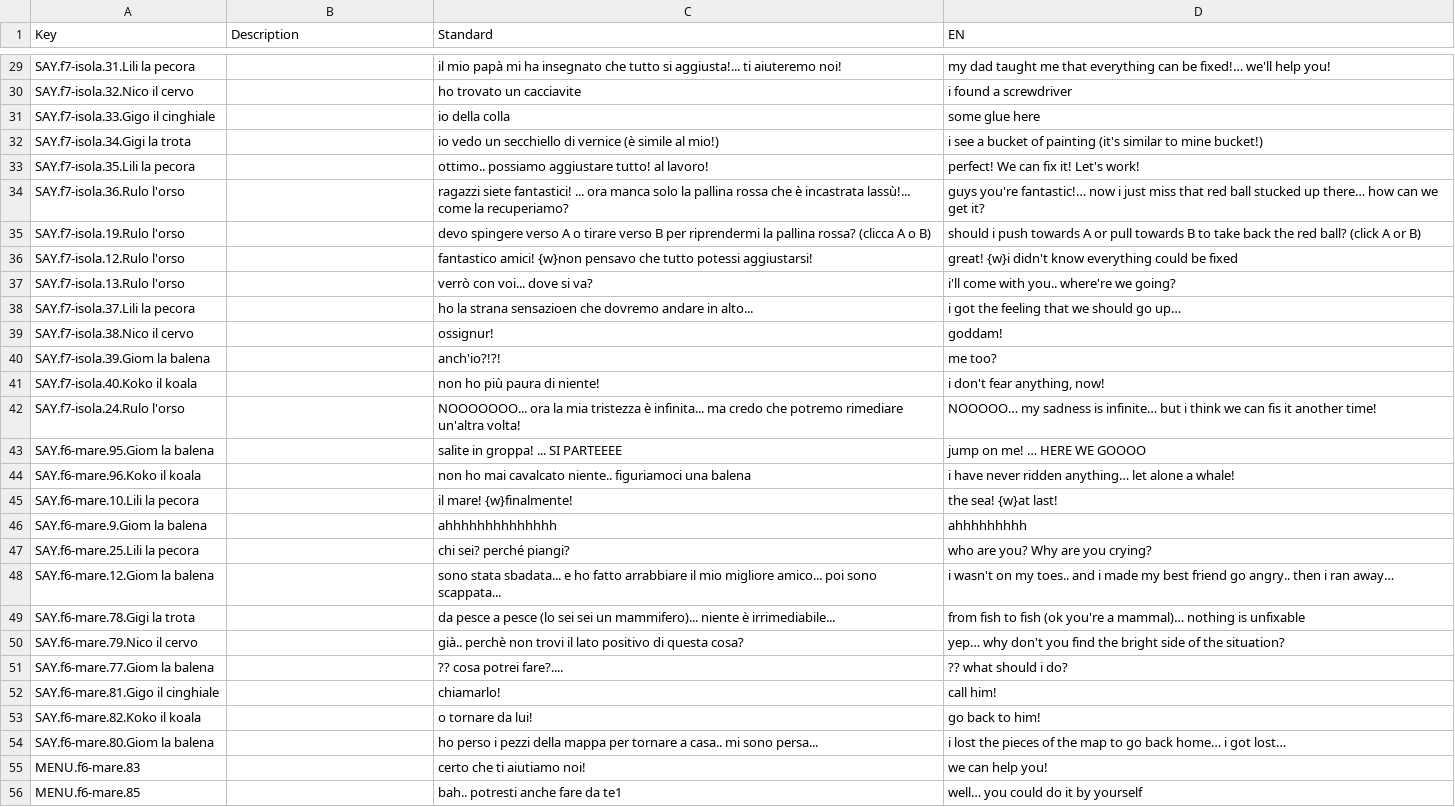
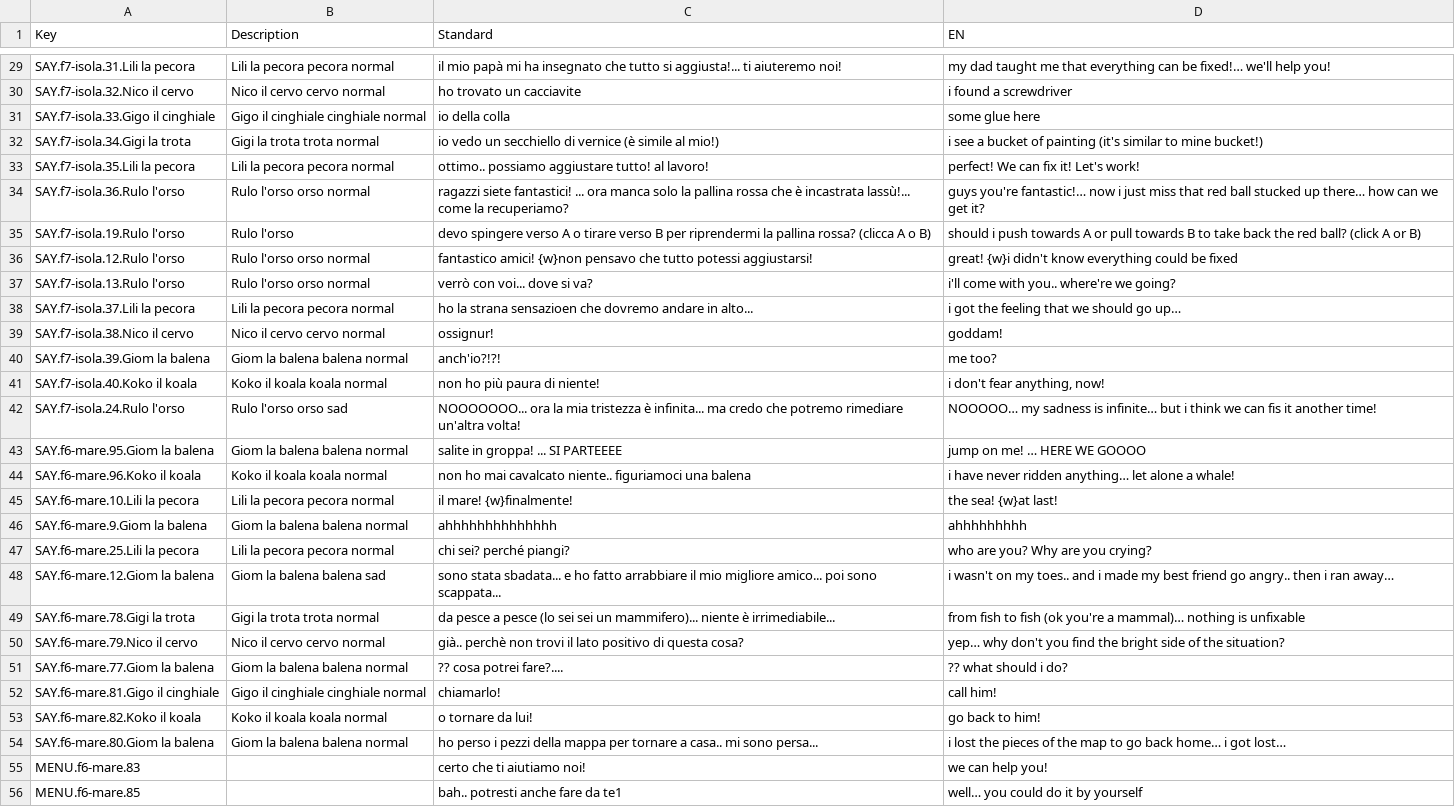
Before and after one commit to 2042ed/JAM.NotJustASheep, a CSV file: Assets/_docs/fungus_localization.csv, drawn as a sheet; only a part is shown, gaps mark what is left out; the diff covers the shown part only; the diff names each change by its address in the sheet, - before the commit and + after, or states it on an @@ line.

```diff
--- a/Assets/_docs/fungus_localization.csv
+++ b/Assets/_docs/fungus_localization.csv
-B29 (Description): (empty)
+B29 (Description): Lili la pecora pecora normal
-B30 (Description): (empty)
+B30 (Description): Nico il cervo cervo normal
-B31 (Description): (empty)
+B31 (Description): Gigo il cinghiale cinghiale normal
-B32 (Description): (empty)
+B32 (Description): Gigi la trota trota normal
-B33 (Description): (empty)
+B33 (Description): Lili la pecora pecora normal
-B34 (Description): (empty)
+B34 (Description): Rulo l'orso orso normal
-B35 (Description): (empty)
+B35 (Description): Rulo l'orso
-B36:B37 (Description): (empty)
+B36:B37 (Description): Rulo l'orso orso normal
-B38 (Description): (empty)
+B38 (Description): Lili la pecora pecora normal
-B39 (Description): (empty)
+B39 (Description): Nico il cervo cervo normal
-B40 (Description): (empty)
+B40 (Description): Giom la balena balena normal
-B41 (Description): (empty)
+B41 (Description): Koko il koala koala normal
-B42 (Description): (empty)
+B42 (Description): Rulo l'orso orso sad
-B43 (Description): (empty)
+B43 (Description): Giom la balena balena normal
-B44 (Description): (empty)
+B44 (Description): Koko il koala koala normal
-B45 (Description): (empty)
+B45 (Description): Lili la pecora pecora normal
-B46 (Description): (empty)
+B46 (Description): Giom la balena balena normal
-B47 (Description): (empty)
+B47 (Description): Lili la pecora pecora normal
-B48 (Description): (empty)
+B48 (Description): Giom la balena balena sad
-B49 (Description): (empty)
+B49 (Description): Gigi la trota trota normal
-B50 (Description): (empty)
+B50 (Description): Nico il cervo cervo normal
-B51 (Description): (empty)
+B51 (Description): Giom la balena balena normal
-B52 (Description): (empty)
+B52 (Description): Gigo il cinghiale cinghiale normal
-B53 (Description): (empty)
+B53 (Description): Koko il koala koala normal
-B54 (Description): (empty)
+B54 (Description): Giom la balena balena normal
```
Also changed, not shown: 1 added row and 144 edited cells elsewhere in this file.
